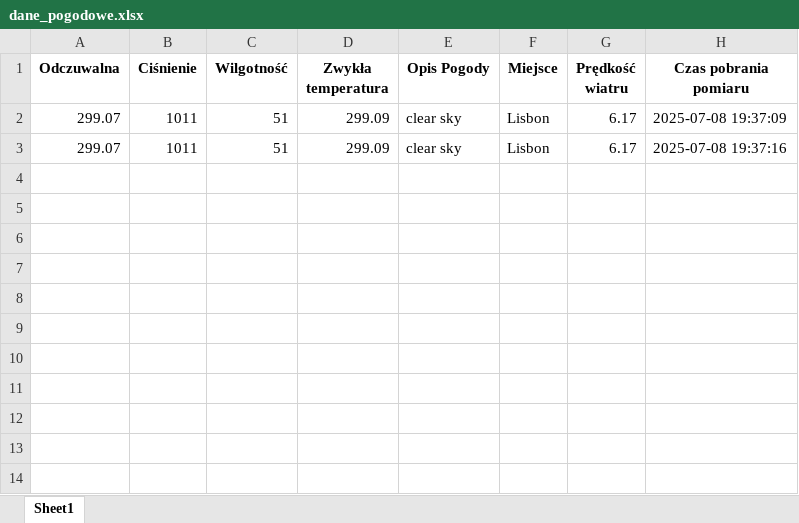
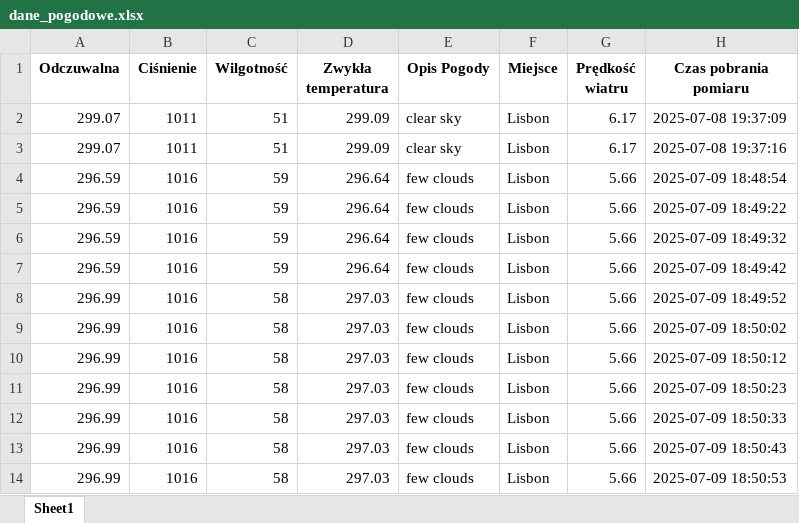
Before and after one commit to Mateusz683/pandas-weather, an Excel workbook: dane_pogodowe.xlsx, sheet Sheet1, drawn as a sheet; values as stored, in another font and other column widths than the file's, no borders; the diff names each change by its address in the sheet, - before the commit and + after, or states it on an @@ line.

```diff
--- a/dane_pogodowe.xlsx (sheet Sheet1)
+++ b/dane_pogodowe.xlsx (sheet Sheet1)
+row 4: 296.59 | 1016 | 59 | 296.64 | few clouds | Lisbon | 5.66 | 2025-07-09 18:48:54
+row 5: 296.59 | 1016 | 59 | 296.64 | few clouds | Lisbon | 5.66 | 2025-07-09 18:49:22
+row 6: 296.59 | 1016 | 59 | 296.64 | few clouds | Lisbon | 5.66 | 2025-07-09 18:49:32
+row 7: 296.59 | 1016 | 59 | 296.64 | few clouds | Lisbon | 5.66 | 2025-07-09 18:49:42
+row 8: 296.99 | 1016 | 58 | 297.03 | few clouds | Lisbon | 5.66 | 2025-07-09 18:49:52
+row 9: 296.99 | 1016 | 58 | 297.03 | few clouds | Lisbon | 5.66 | 2025-07-09 18:50:02
+row 10: 296.99 | 1016 | 58 | 297.03 | few clouds | Lisbon | 5.66 | 2025-07-09 18:50:12
+row 11: 296.99 | 1016 | 58 | 297.03 | few clouds | Lisbon | 5.66 | 2025-07-09 18:50:23
+row 12: 296.99 | 1016 | 58 | 297.03 | few clouds | Lisbon | 5.66 | 2025-07-09 18:50:33
+row 13: 296.99 | 1016 | 58 | 297.03 | few clouds | Lisbon | 5.66 | 2025-07-09 18:50:43
+row 14: 296.99 | 1016 | 58 | 297.03 | few clouds | Lisbon | 5.66 | 2025-07-09 18:50:53
```
Also changed, not shown: 1 other file.
